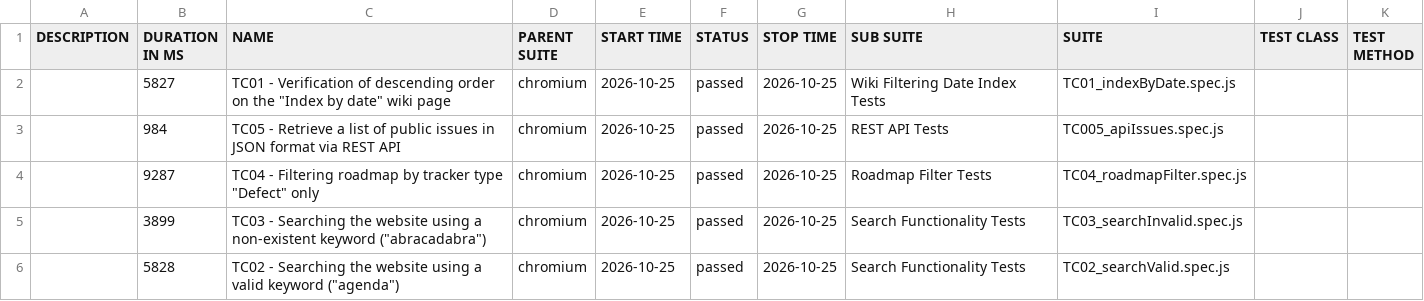
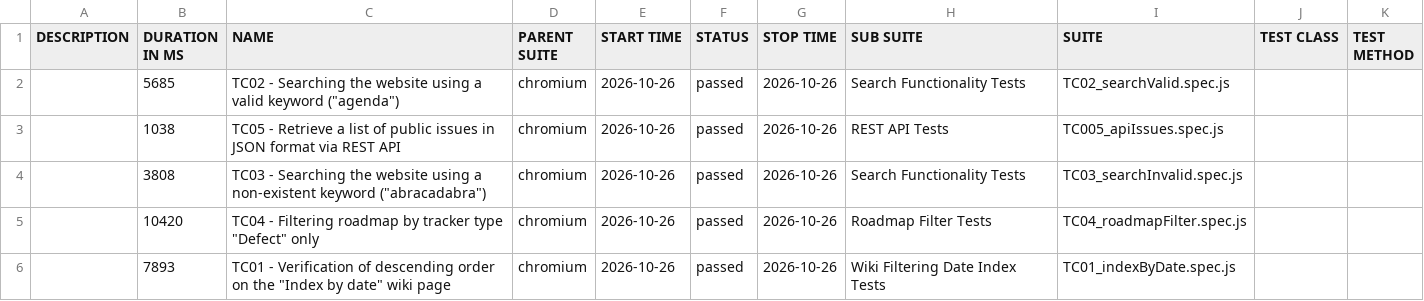
Before and after one commit to VoloshynVolodymyr/redmine-playwright-tests, a CSV file: data/suites.csv, drawn as a sheet.

```diff
--- a/data/suites.csv
+++ b/data/suites.csv
@@ -1,6 +1,6 @@
 "DESCRIPTION","DURATION IN MS","NAME","PARENT SUITE","START TIME","STATUS","STOP TIME","SUB SUITE","SUITE","TEST CLASS","TEST METHOD"
-"","5827","TC01 - Verification of descending order on the ""Index by date"" wiki page","chromium","2026-10-25","passed","2026-10-25","Wiki Filtering Date Index Tests","TC01_indexByDate.spec.js","",""
-"","984","TC05 - Retrieve a list of public issues in JSON format via REST API","chromium","2026-10-25","passed","2026-10-25","REST API Tests","TC005_apiIssues.spec.js","",""
-"","9287","TC04 - Filtering roadmap by tracker type ""Defect"" only","chromium","2026-10-25","passed","2026-10-25","Roadmap Filter Tests","TC04_roadmapFilter.spec.js","",""
-"","3899","TC03 - Searching the website using a non-existent keyword (""abracadabra"")","chromium","2026-10-25","passed","2026-10-25","Search Functionality Tests","TC03_searchInvalid.spec.js","",""
-"","5828","TC02 - Searching the website using a valid keyword (""agenda"")","chromium","2026-10-25","passed","2026-10-25","Search Functionality Tests","TC02_searchValid.spec.js","",""
+"","5685","TC02 - Searching the website using a valid keyword (""agenda"")","chromium","2026-10-26","passed","2026-10-26","Search Functionality Tests","TC02_searchValid.spec.js","",""
+"","1038","TC05 - Retrieve a list of public issues in JSON format via REST API","chromium","2026-10-26","passed","2026-10-26","REST API Tests","TC005_apiIssues.spec.js","",""
+"","3808","TC03 - Searching the website using a non-existent keyword (""abracadabra"")","chromium","2026-10-26","passed","2026-10-26","Search Functionality Tests","TC03_searchInvalid.spec.js","",""
+"","10420","TC04 - Filtering roadmap by tracker type ""Defect"" only","chromium","2026-10-26","passed","2026-10-26","Roadmap Filter Tests","TC04_roadmapFilter.spec.js","",""
+"","7893","TC01 - Verification of descending order on the ""Index by date"" wiki page","chromium","2026-10-26","passed","2026-10-26","Wiki Filtering Date Index Tests","TC01_indexByDate.spec.js","",""
```
Also changed, not shown: 30 other files.
